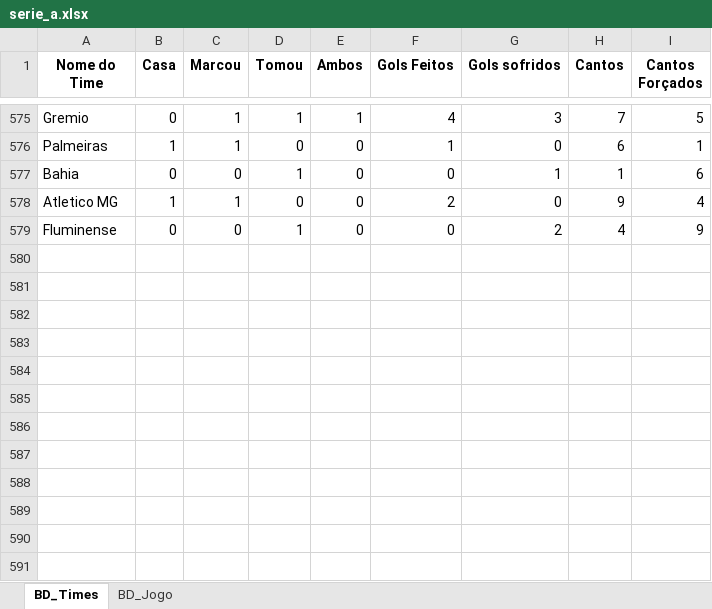
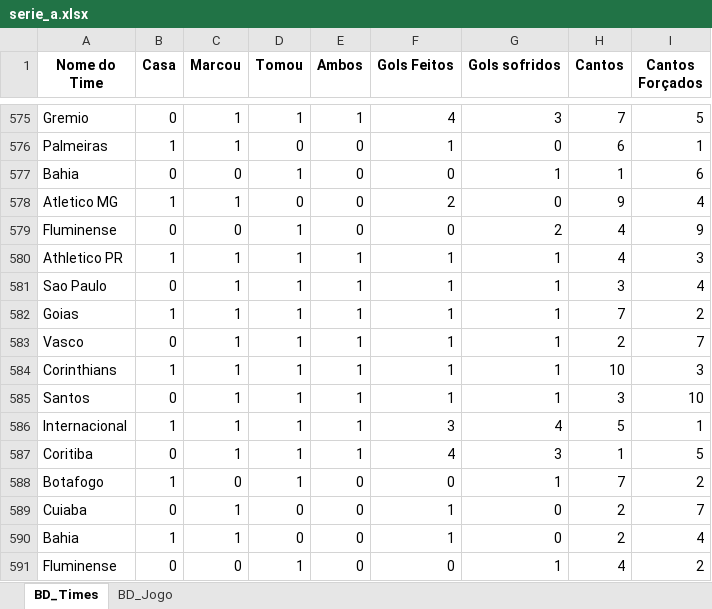
Before and after one commit to marcoscerqueira2603/pagina_apostas, an Excel workbook: serie_a.xlsx, sheet BD_Times, drawn as a sheet; only a part is shown, gaps mark what is left out; values as stored, in another font and other column widths than the file's, no borders; the diff names each change by its address in the sheet, - before the commit and + after, or states it on an @@ line.

```diff
--- a/serie_a.xlsx (sheet BD_Times)
+++ b/serie_a.xlsx (sheet BD_Times)
+row 580: Athletico PR | 1 | 1 | 1 | 1 | 1 | 1 | 4 | 3
+row 581: Sao Paulo | 0 | 1 | 1 | 1 | 1 | 1 | 3 | 4
+row 582: Goias | 1 | 1 | 1 | 1 | 1 | 1 | 7 | 2
+row 583: Vasco | 0 | 1 | 1 | 1 | 1 | 1 | 2 | 7
+row 584: Corinthians | 1 | 1 | 1 | 1 | 1 | 1 | 10 | 3
+row 585: Santos | 0 | 1 | 1 | 1 | 1 | 1 | 3 | 10
+row 586: Internacional | 1 | 1 | 1 | 1 | 3 | 4 | 5 | 1
+row 587: Coritiba | 0 | 1 | 1 | 1 | 4 | 3 | 1 | 5
+row 588: Botafogo | 1 | 0 | 1 | 0 | 0 | 1 | 7 | 2
+row 589: Cuiaba | 0 | 1 | 0 | 0 | 1 | 0 | 2 | 7
+row 590: Bahia | 1 | 1 | 0 | 0 | 1 | 0 | 2 | 4
+row 591: Fluminense | 0 | 0 | 1 | 0 | 0 | 1 | 4 | 2
```
Also changed, not shown: sheet BD_Jogo, Dados_Forms.xlsx, chines.xlsx, 6 other files.
